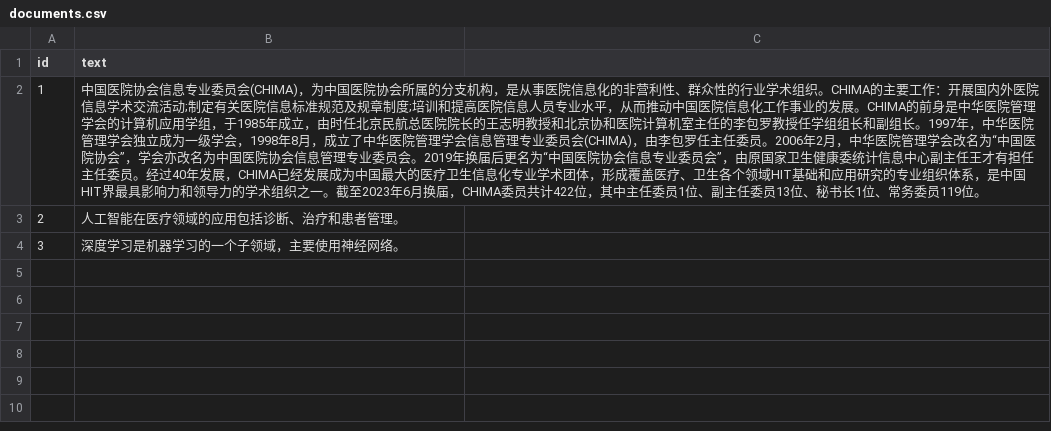
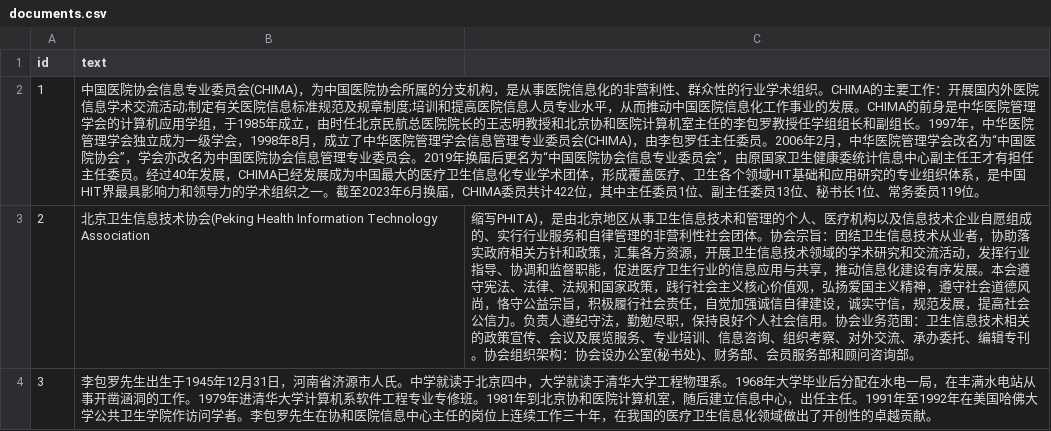
Before and after one commit to leiMizzou/GenAI-From-Zero-to-Hero, a CSV file: Chapter1/documents.csv, drawn as a sheet.

Commit message:
Update documents.csv

```diff
--- a/Chapter1/documents.csv
+++ b/Chapter1/documents.csv
@@ -2,3 +2,3 @@ id,text
 1,中国医院协会信息专业委员会(CHIMA)，为中国医院协会所属的分支机构，是从事医院信息化的非营利性、群众性的行业学术组织。CHIMA的主要工作：开展国内外医院信息学术交流活动;制定有关医院信息标准规范及规章制度;培训和提高医院信息人员专业水平，从而推动中国医院信息化工作事业的发展。CHIMA的前身是中华医院管理学会的计算机应用学组，于1985年成立，由时任北京民航总医院院长的王志明教授和北京协和医院计算机室主任的李包罗教授任学组组长和副组长。1997年，中华医院管理学会独立成为一级学会，1998年8月，成立了中华医院管理学会信息管理专业委员会(CHIMA)，由李包罗任主任委员。2006年2月，中华医院管理学会改名为“中国医院协会”，学会亦改名为中国医院协会信息管理专业委员会。2019年换届后更名为“中国医院协会信息专业委员会”，由原国家卫生健康委统计信息中心副主任王才有担任主任委员。经过40年发展，CHIMA已经发展成为中国最大的医疗卫生信息化专业学术团体，形成覆盖医疗、卫生各个领域HIT基础和应用研究的专业组织体系，是中国HIT界最具影响力和领导力的学术组织之一。截至2023年6月换届，CHIMA委员共计422位，其中主任委员1位、副主任委员13位、秘书长1位、常务委员119位。
-2,人工智能在医疗领域的应用包括诊断、治疗和患者管理。
-3,深度学习是机器学习的一个子领域，主要使用神经网络。
+2,北京卫生信息技术协会(Peking Health Information Technology Association, 缩写PHITA)，是由北京地区从事卫生信息技术和管理的个人、医疗机构以及信息技术企业自愿组成的、实行行业服务和自律管理的非营利性社会团体。协会宗旨：团结卫生信息技术从业者，协助落实政府相关方针和政策，汇集各方资源，开展卫生信息技术领域的学术研究和交流活动，发挥行业指导、协调和监督职能，促进医疗卫生行业的信息应用与共享，推动信息化建设有序发展。本会遵守宪法、法律、法规和国家政策，践行社会主义核心价值观，弘扬爱国主义精神，遵守社会道德风尚，恪守公益宗旨，积极履行社会责任，自觉加强诚信自律建设，诚实守信，规范发展，提高社会公信力。负责人遵纪守法，勤勉尽职，保持良好个人社会信用。协会业务范围：卫生信息技术相关的政策宣传、会议及展览服务、专业培训、信息咨询、组织考察、对外交流、承办委托、编辑专刊。协会组织架构：协会设办公室(秘书处)、财务部、会员服务部和顾问咨询部。
+3,李包罗先生出生于1945年12月31日，河南省济源市人氏。中学就读于北京四中，大学就读于清华大学工程物理系。1968年大学毕业后分配在水电一局，在丰满水电站从事开凿涵洞的工作。1979年进清华大学计算机系软件工程专业专修班。1981年到北京协和医院计算机室，随后建立信息中心，出任主任。1991年至1992年在美国哈佛大学公共卫生学院作访问学者。李包罗先生在协和医院信息中心主任的岗位上连续工作三十年，在我国的医疗卫生信息化领域做出了开创性的卓越贡献。
```
